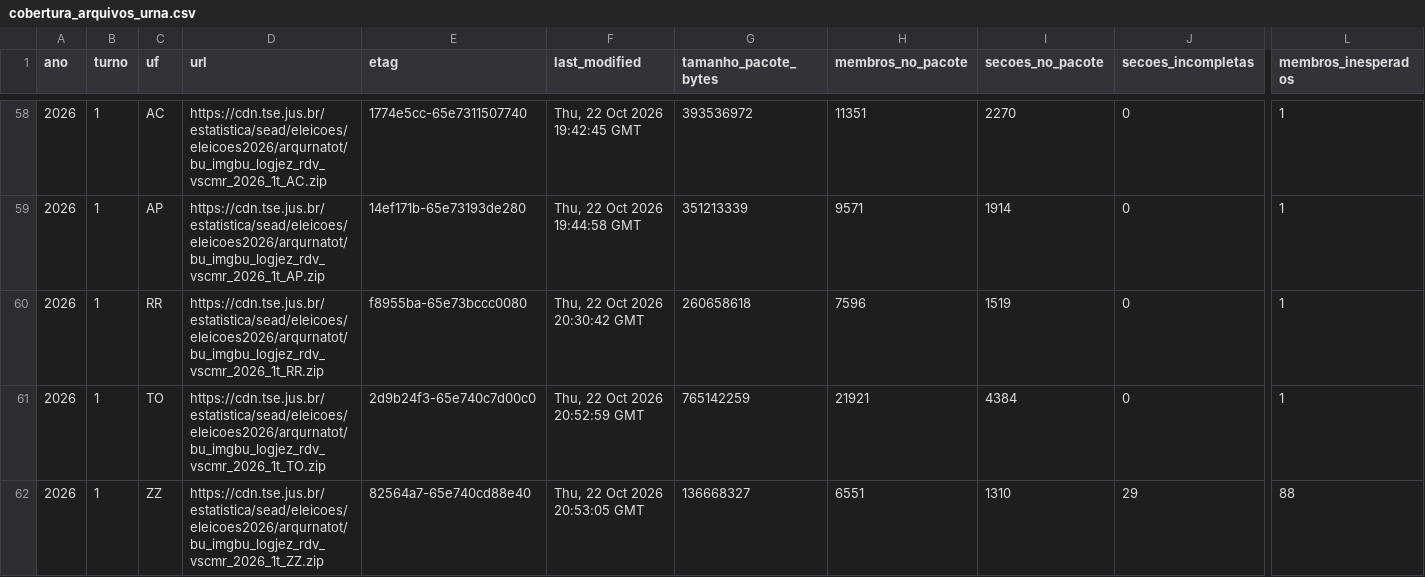
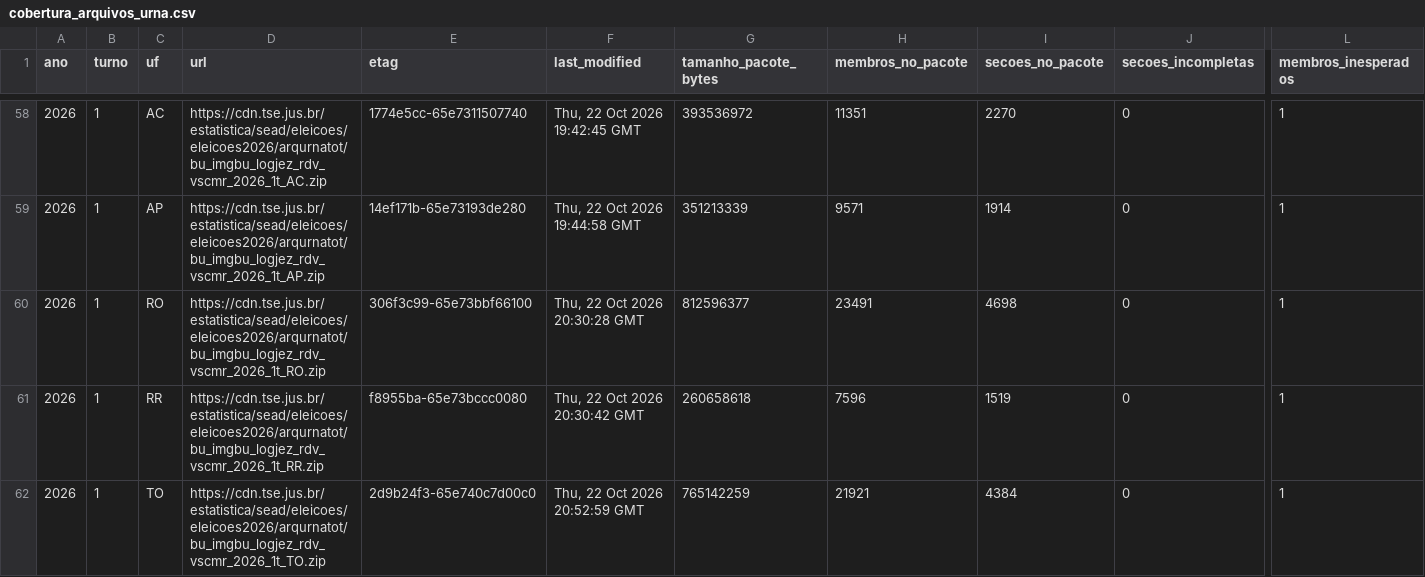
Before and after one commit to BigCorps/ObservatorioEleitoral, a CSV file: manifestos/cobertura_arquivos_urna.csv, drawn as a sheet; only a part is shown, gaps mark what is left out; the shorter side is filled out with more unchanged rows; rows hold the shown columns only; the diff names each change by its address in the sheet, - before the commit and + after, or states it on an @@ line.

```diff
--- a/manifestos/cobertura_arquivos_urna.csv
+++ b/manifestos/cobertura_arquivos_urna.csv
+row 60: 2026 | 1 | RO | https://cdn.tse.jus.br/estatistica/sead/eleicoes/eleicoes2026/arqurnatot/bu_imgbu_logjez_rdv_vscmr_2026_1t_RO.zip | 306f3c99-65e73bbf66100 | Thu, 22 Oct 2026 20:30:28 GMT | 812596377 | 23491 | 4698 | 0 | 1
```
